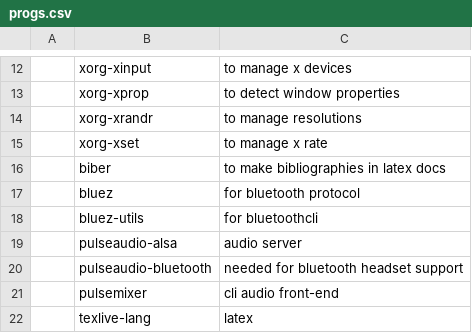
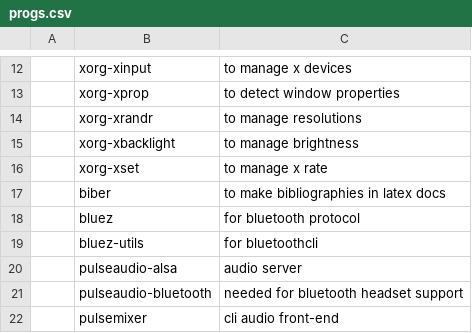
Before and after one commit to Rhylx/RBS, a CSV file: Arch/progs.csv, drawn as a sheet; only a part is shown, gaps mark what is left out; the shorter side is filled out with more unchanged rows; the diff names each change by its address in the sheet, - before the commit and + after, or states it on an @@ line.

Commit message:
support for backlight

```diff
--- a/Arch/progs.csv
+++ b/Arch/progs.csv
+row 15:  | xorg-xbacklight | to manage brightness
```
